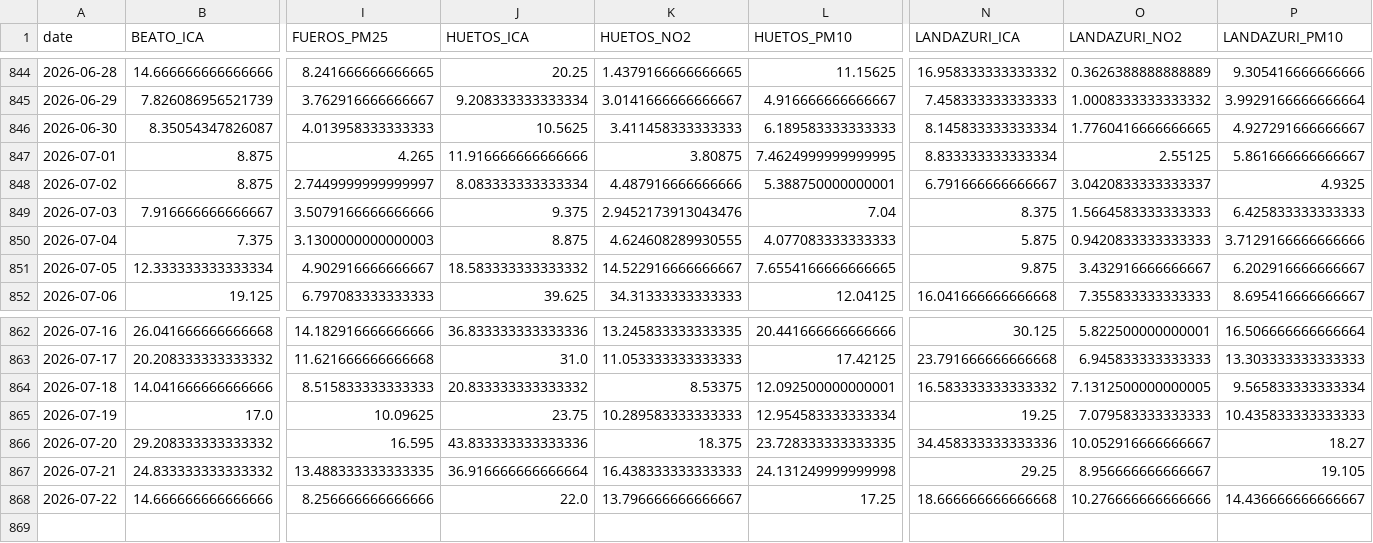
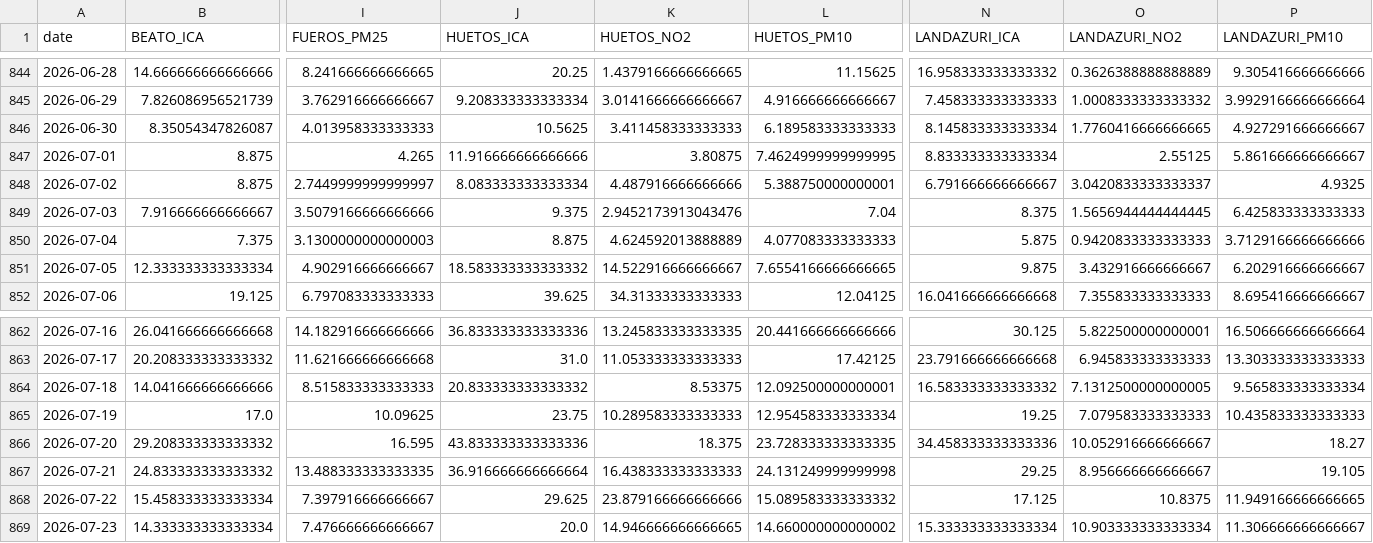
Before and after one commit to eortas/Gasteiz_air_quality, a CSV file: data/processed/station_daily.csv, drawn as a sheet; only a part is shown, gaps mark what is left out; removed rows and columns are numbered as before the commit, all else as after; rows hold the shown columns only; the diff names each change by its address in the sheet, - before the commit and + after, or states it on an @@ line.

```diff
--- a/data/processed/station_daily.csv
+++ b/data/processed/station_daily.csv
-O849 (LANDAZURI_NO2): 1.5664583333333333
+O849 (LANDAZURI_NO2): 1.5656944444444445
-K850 (HUETOS_NO2): 4.624608289930555
+K850 (HUETOS_NO2): 4.624592013888889
-row 868: 2026-07-22 | 14.666666666666666 | 8.256666666666666 | 22.0 | 13.796666666666667 | 17.25 | 18.666666666666668 | 10.276666666666666 | 14.436666666666667
+row 868: 2026-07-22 | 15.458333333333334 | 7.397916666666667 | 29.625 | 23.879166666666666 | 15.089583333333332 | 17.125 | 10.8375 | 11.949166666666665
+row 869: 2026-07-23 | 14.333333333333334 | 7.476666666666667 | 20.0 | 14.946666666666665 | 14.660000000000002 | 15.333333333333334 | 10.903333333333334 | 11.306666666666667
```
Also changed, not shown: 41 other files.
